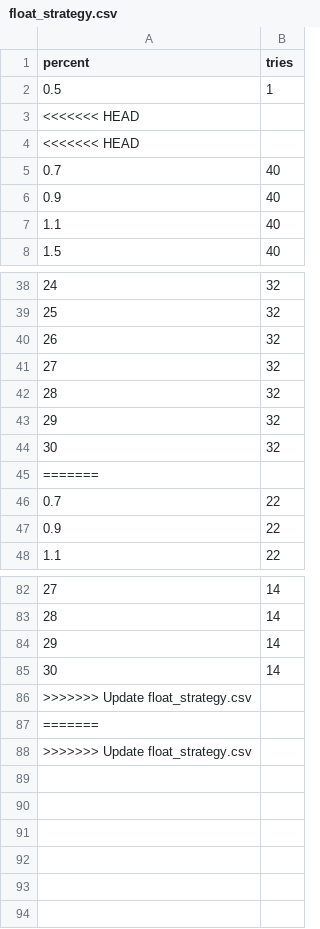
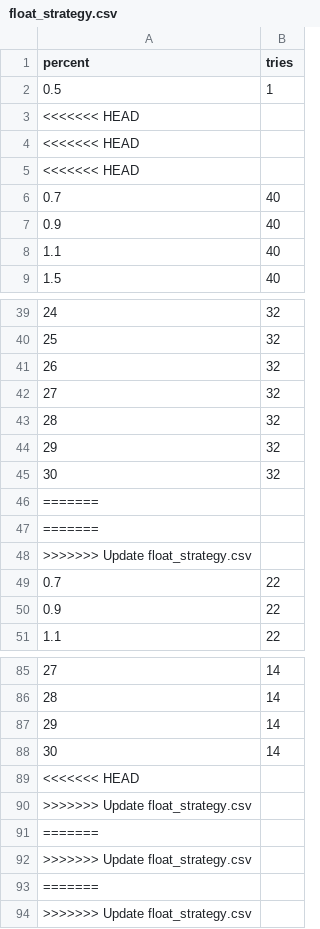
Before and after one commit to esemi/backtester, a CSV file: etc/float_strategy.csv, drawn as a sheet; only a part is shown, gaps mark what is left out; addresses are those after the commit; the diff names each change by its address in the sheet, - before the commit and + after, or states it on an @@ line.

Commit message:
Update float_strategy.csv

```diff
--- a/etc/float_strategy.csv
+++ b/etc/float_strategy.csv
+row 3: <<<<<<< HEAD
+row 46: =======
+row 47: =======
@@ column A (percent) renumbered between rows 48 and 91 @@
+row 92: >>>>>>> Update float_strategy.csv
+row 93: =======
+row 94: >>>>>>> Update float_strategy.csv
```
